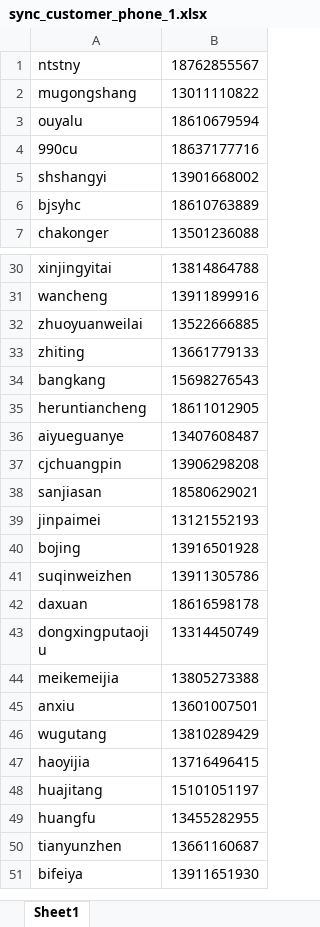
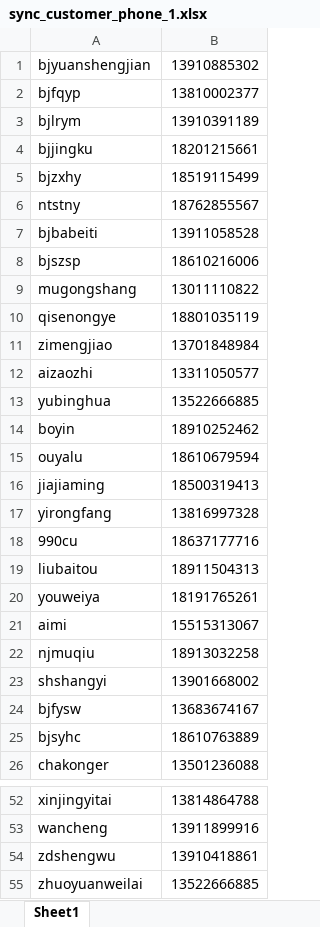
Before and after one commit to chengdg/weizoom-panda, an Excel workbook: account/management/commands/sync_customer_phone_1.xlsx, sheet Sheet1, drawn as a sheet; only a part is shown, gaps mark what is left out; the shorter side is filled out with more unchanged rows; values as stored, in another font and other column widths than the file's, no borders; conditional formats not drawn; the diff covers the shown part only; the diff names each change by its address in the sheet, - before the commit and + after, or states it on an @@ line.

Commit message:
excel

```diff
--- a/account/management/commands/sync_customer_phone_1.xlsx (sheet Sheet1)
+++ b/account/management/commands/sync_customer_phone_1.xlsx (sheet Sheet1)
+row 1: bjyuanshengjian | 13910885302
+row 2: bjfqyp | 13810002377
+row 3: bjlrym | 13910391189
+row 4: bjjingku | 18201215661
+row 5: bjzxhy | 18519115499
+row 7: bjbabeiti | 13911058528
+row 8: bjszsp | 18610216006
+row 10: qisenongye | 18801035119
+row 11: zimengjiao | 13701848984
+row 12: aizaozhi | 13311050577
+row 13: yubinghua | 13522666885
+row 14: boyin | 18910252462
+row 16: jiajiaming | 18500319413
+row 17: yirongfang | 13816997328
+row 19: liubaitou | 18911504313
+row 20: youweiya | 18191765261
+row 21: aimi | 15515313067
+row 22: njmuqiu | 18913032258
+row 24: bjfysw | 13683674167
+row 54: zdshengwu | 13910418861
```
Also changed, not shown: 38 added rows, 2 edited cells and cell formats elsewhere in this sheet, 1 other file.
